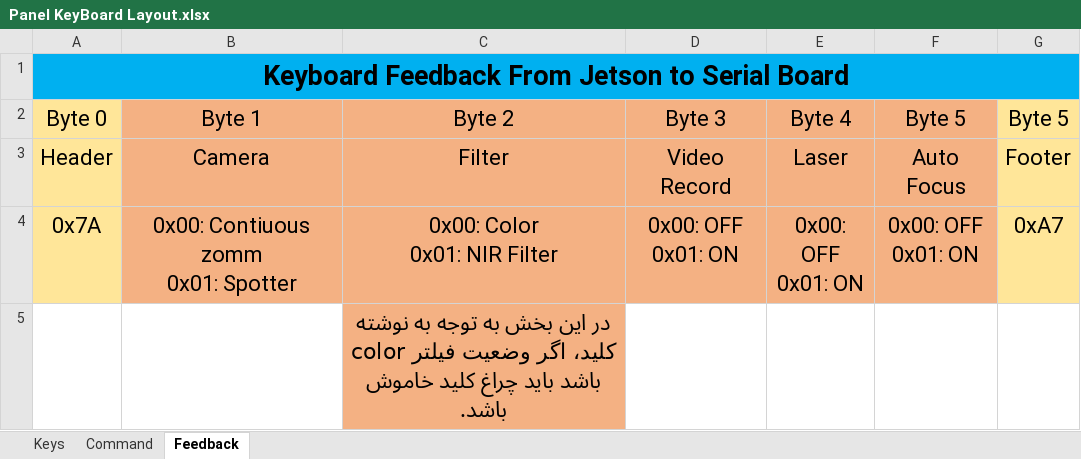
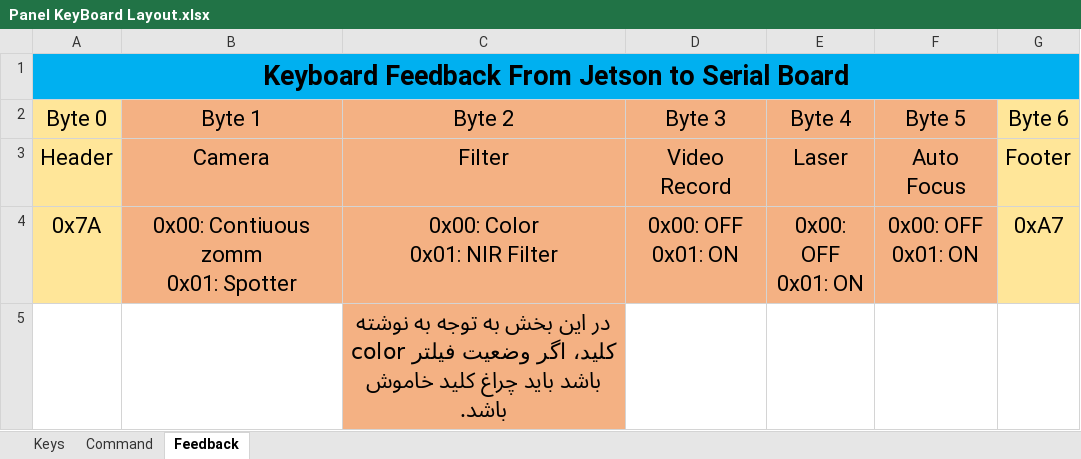
Before and after one commit to babak-ab/mobin3, an Excel workbook: Documentation/Panel KeyBoard Layout.xlsx, sheet Feedback, drawn as a sheet; values as stored, in another font and other column widths than the file's, no borders; the diff names each change by its address in the sheet, - before the commit and + after, or states it on an @@ line.

Commit message:
keyboard feedback protocol added to user interface

```diff
--- a/Documentation/Panel KeyBoard Layout.xlsx (sheet Feedback)
+++ b/Documentation/Panel KeyBoard Layout.xlsx (sheet Feedback)
-G2: Byte 5
+G2: Byte 6
```
Also changed, not shown: sheet Command, 6 other files.
